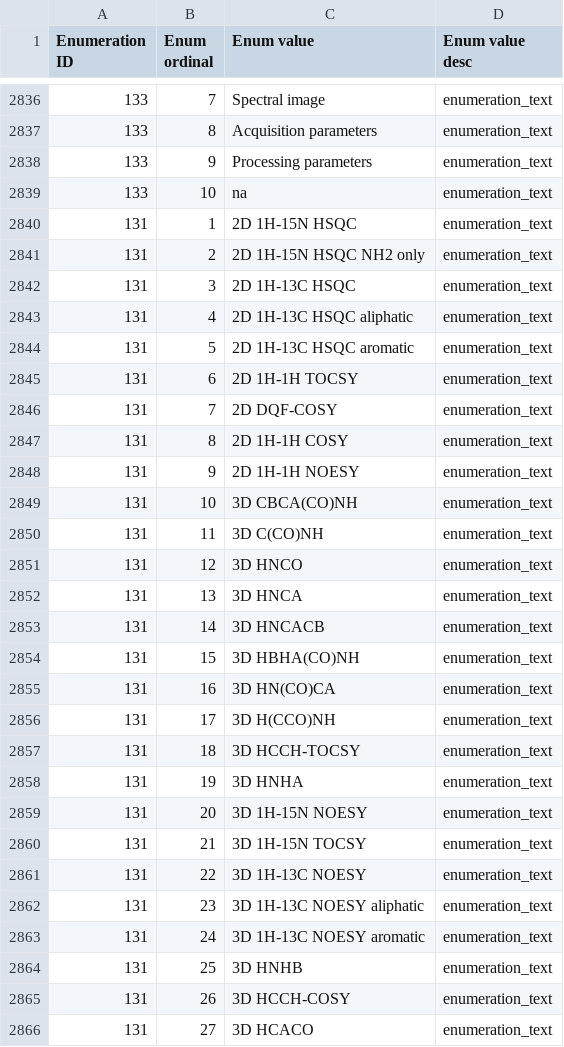
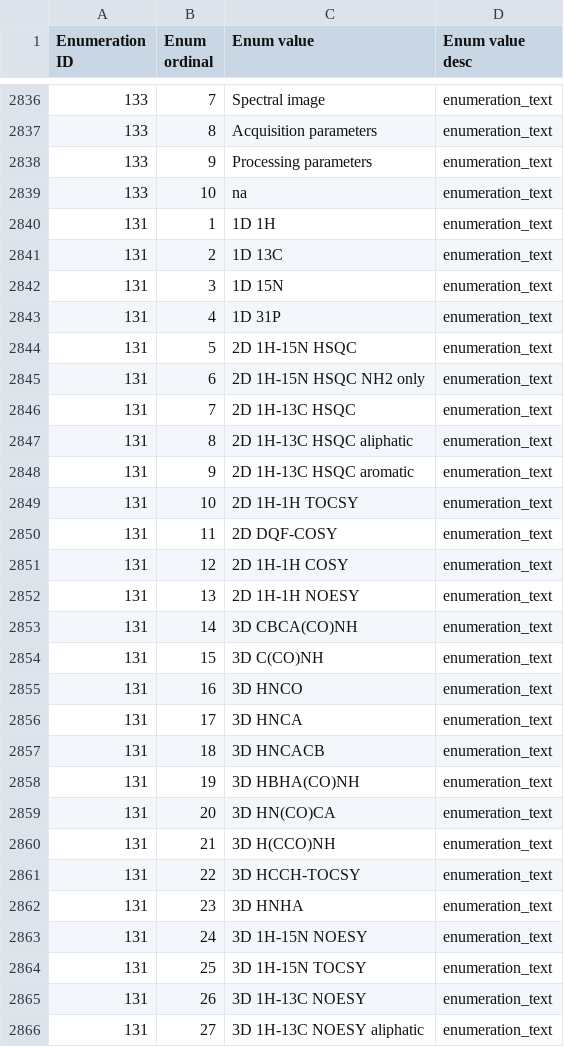
Before and after one commit to bmrb-io/nmr-star-dictionary, a CSV file: NMR-STAR/internal_106_distribution/adit_enum_dtl.csv, drawn as a sheet; only a part is shown, gaps mark what is left out; the diff covers the shown part only; the diff names each change by its address in the sheet, - before the commit and + after, or states it on an @@ line.

```diff
--- a/NMR-STAR/internal_106_distribution/adit_enum_dtl.csv
+++ b/NMR-STAR/internal_106_distribution/adit_enum_dtl.csv
-C2840 (Enum value): 2D 1H-15N HSQC
+C2840 (Enum value): 1D 1H
-C2841 (Enum value): 2D 1H-15N HSQC NH2 only
+C2841 (Enum value): 1D 13C
-C2842 (Enum value): 2D 1H-13C HSQC
+C2842 (Enum value): 1D 15N
-C2843 (Enum value): 2D 1H-13C HSQC aliphatic
+C2843 (Enum value): 1D 31P
-C2844 (Enum value): 2D 1H-13C HSQC aromatic
+C2844 (Enum value): 2D 1H-15N HSQC
-C2845 (Enum value): 2D 1H-1H TOCSY
+C2845 (Enum value): 2D 1H-15N HSQC NH2 only
-C2846 (Enum value): 2D DQF-COSY
+C2846 (Enum value): 2D 1H-13C HSQC
-C2847 (Enum value): 2D 1H-1H COSY
+C2847 (Enum value): 2D 1H-13C HSQC aliphatic
-C2848 (Enum value): 2D 1H-1H NOESY
+C2848 (Enum value): 2D 1H-13C HSQC aromatic
-C2849 (Enum value): 3D CBCA(CO)NH
+C2849 (Enum value): 2D 1H-1H TOCSY
-C2850 (Enum value): 3D C(CO)NH
+C2850 (Enum value): 2D DQF-COSY
-C2851 (Enum value): 3D HNCO
+C2851 (Enum value): 2D 1H-1H COSY
-C2852 (Enum value): 3D HNCA
+C2852 (Enum value): 2D 1H-1H NOESY
-C2853 (Enum value): 3D HNCACB
+C2853 (Enum value): 3D CBCA(CO)NH
-C2854 (Enum value): 3D HBHA(CO)NH
+C2854 (Enum value): 3D C(CO)NH
-C2855 (Enum value): 3D HN(CO)CA
+C2855 (Enum value): 3D HNCO
-C2856 (Enum value): 3D H(CCO)NH
+C2856 (Enum value): 3D HNCA
-C2857 (Enum value): 3D HCCH-TOCSY
+C2857 (Enum value): 3D HNCACB
-C2858 (Enum value): 3D HNHA
+C2858 (Enum value): 3D HBHA(CO)NH
-C2859 (Enum value): 3D 1H-15N NOESY
+C2859 (Enum value): 3D HN(CO)CA
-C2860 (Enum value): 3D 1H-15N TOCSY
+C2860 (Enum value): 3D H(CCO)NH
-C2861 (Enum value): 3D 1H-13C NOESY
+C2861 (Enum value): 3D HCCH-TOCSY
-C2862 (Enum value): 3D 1H-13C NOESY aliphatic
+C2862 (Enum value): 3D HNHA
-C2863 (Enum value): 3D 1H-13C NOESY aromatic
+C2863 (Enum value): 3D 1H-15N NOESY
-C2864 (Enum value): 3D HNHB
+C2864 (Enum value): 3D 1H-15N TOCSY
-C2865 (Enum value): 3D HCCH-COSY
+C2865 (Enum value): 3D 1H-13C NOESY
-C2866 (Enum value): 3D HCACO
+C2866 (Enum value): 3D 1H-13C NOESY aliphatic
```
Also changed, not shown: 4 added rows and 3 edited cells elsewhere in this file, NMR-STAR/internal_106_distribution/adit_category_desc.csv, NMR-STAR/internal_106_distribution/adit_enum_dict.csv, 24 other files.
